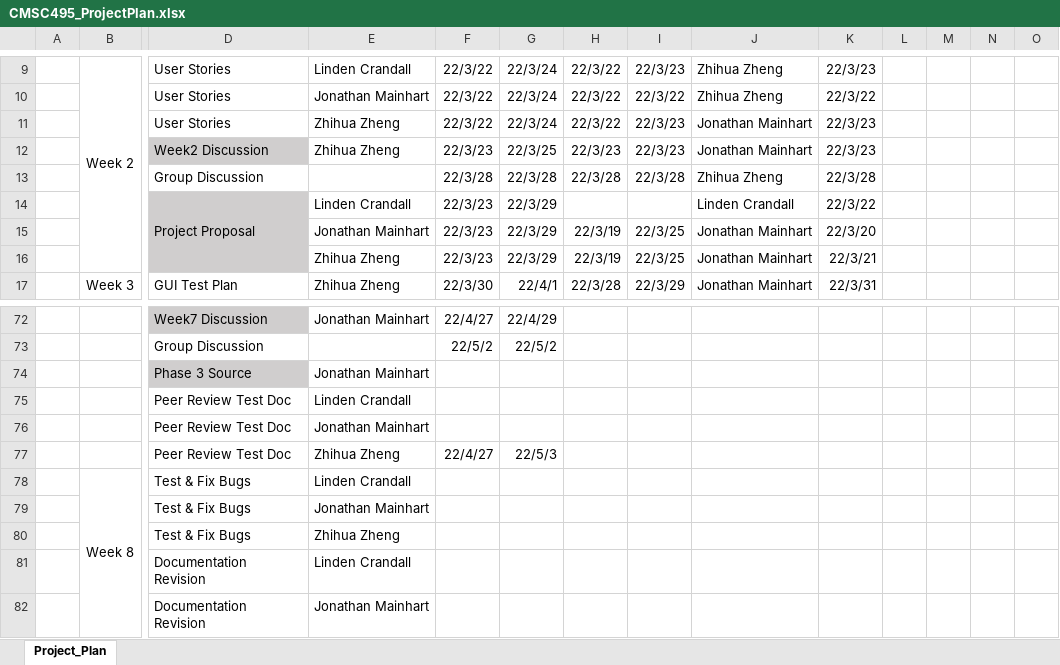
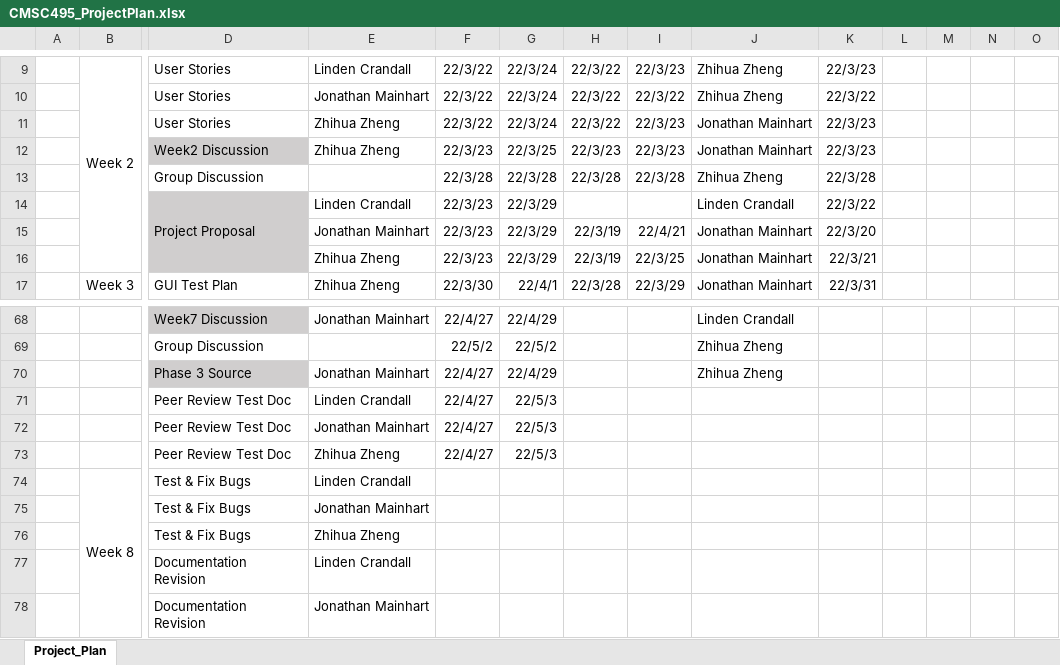
Before and after one commit to Jonmainhart/Steganosaurus, an Excel workbook: CMSC495_ProjectPlan.xlsx, sheet Project_Plan, drawn as a sheet; only a part is shown, gaps mark what is left out; values as stored, in another font and other column widths than the file's, no borders; conditional formats not drawn; removed rows and columns are numbered as before the commit, all else as after; rows hold the shown columns only; the diff covers the shown part only; the diff names each change by its address in the sheet, - before the commit and + after, or states it on an @@ line.

```diff
--- a/CMSC495_ProjectPlan.xlsx (sheet Project_Plan)
+++ b/CMSC495_ProjectPlan.xlsx (sheet Project_Plan)
-I15: 22/3/25
+I15: 22/4/21
-J68: (empty)
+J68: Linden Crandall
-J69: (empty)
+J69: Zhihua Zheng
-row 74:  |  | Phase 3 Source | Jonathan Mainhart
-row 75:  |  | Peer Review Test Doc | Linden Crandall
-row 76:  |  | Peer Review Test Doc | Jonathan Mainhart
+row 70:  |  | Phase 3 Source | Jonathan Mainhart | 22/4/27 | 22/4/29 |  |  | Zhihua Zheng
+row 71:  |  | Peer Review Test Doc | Linden Crandall | 22/4/27 | 22/5/3
+row 72:  |  | Peer Review Test Doc | Jonathan Mainhart | 22/4/27 | 22/5/3
```
Also changed, not shown: 9 added rows, 13 removed rows and 41 edited cells elsewhere in this sheet, formulas that keep their value.
